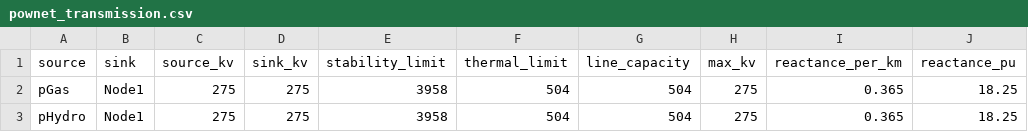
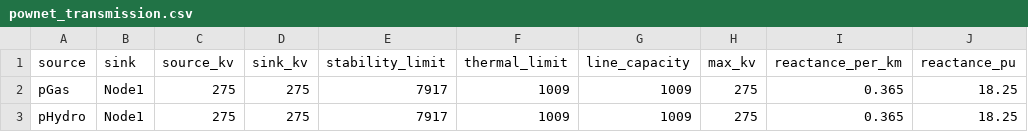
Before and after one commit to Critical-Infrastructure-Systems-Lab/PowNet, a CSV file: model_library/RegionA/pownet_transmission.csv, drawn as a sheet; only a part is shown; the diff names each change by its address in the sheet, - before the commit and + after, or states it on an @@ line.

Commit message:
Modify datasets of RegionA and RegionAB

```diff
--- a/model_library/RegionA/pownet_transmission.csv
+++ b/model_library/RegionA/pownet_transmission.csv
-E2:E3 (stability_limit): 3958
+E2:E3 (stability_limit): 7917
-F2:F3 (thermal_limit): 504
+F2:F3 (thermal_limit): 1009
-G2:G3 (line_capacity): 504
+G2:G3 (line_capacity): 1009
```
Also changed, not shown: model_library/RegionA/thermal_unit.csv, model_library/RegionAB/pownet_transmission.csv, 4 other files.
